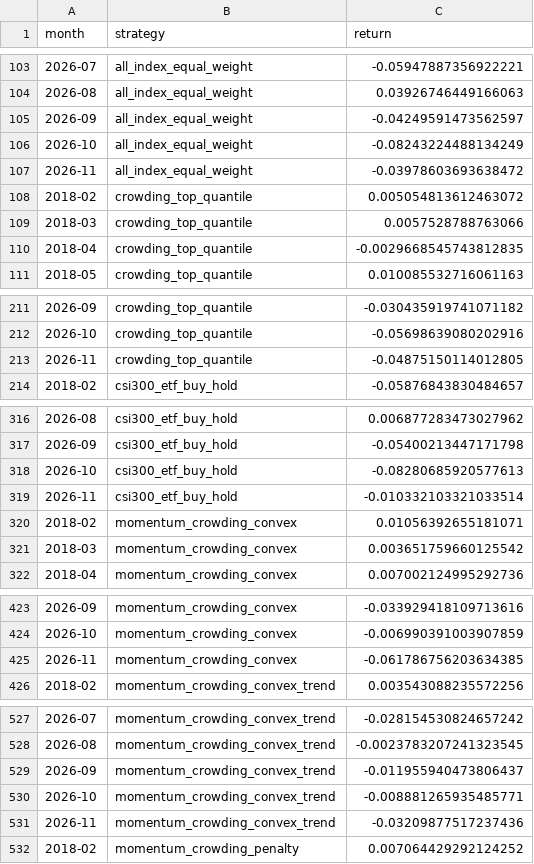
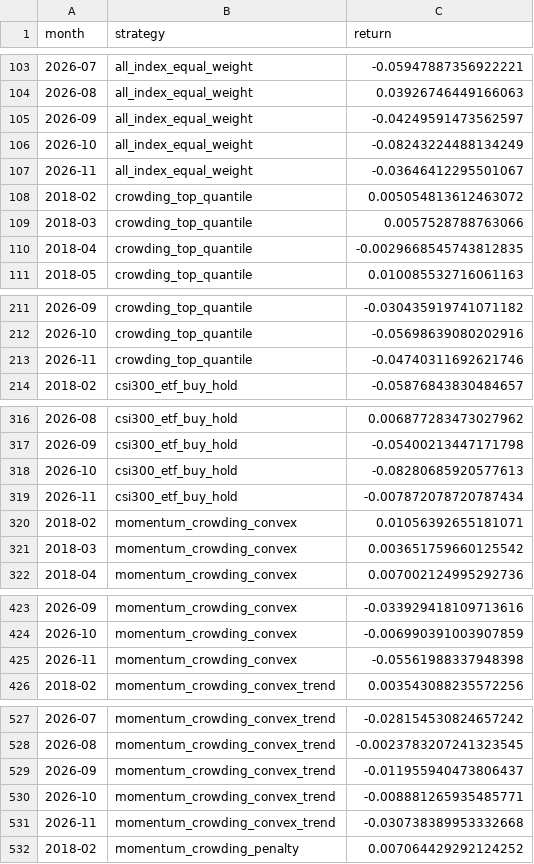
Before and after one commit to ericxuzhesheng/Trading-Crowding-Momentum-Strategy, a CSV file: outputs/tables/monthly_returns.csv, drawn as a sheet; only a part is shown, gaps mark what is left out; the diff covers the shown part only.

```diff
--- a/outputs/tables/monthly_returns.csv
+++ b/outputs/tables/monthly_returns.csv
@@ -106,3 +106,3 @@
 2026-10,all_index_equal_weight,-0.08243224488134249
-2026-11,all_index_equal_weight,-0.03978603693638472
+2026-11,all_index_equal_weight,-0.03646412295501067
 2018-02,crowding_top_quantile,0.005054813612463072
@@ -212,3 +212,3 @@
 2026-10,crowding_top_quantile,-0.05698639080202916
-2026-11,crowding_top_quantile,-0.04875150114012805
+2026-11,crowding_top_quantile,-0.04740311692621746
 2018-02,csi300_etf_buy_hold,-0.05876843830484657
@@ -318,3 +318,3 @@
 2026-10,csi300_etf_buy_hold,-0.08280685920577613
-2026-11,csi300_etf_buy_hold,-0.010332103321033514
+2026-11,csi300_etf_buy_hold,-0.007872078720787434
 2018-02,momentum_crowding_convex,0.01056392655181071
@@ -424,3 +424,3 @@
 2026-10,momentum_crowding_convex,-0.006990391003907859
-2026-11,momentum_crowding_convex,-0.061786756203634385
+2026-11,momentum_crowding_convex,-0.05561988337948398
 2018-02,momentum_crowding_convex_trend,0.003543088235572256
@@ -530,3 +530,3 @@
 2026-10,momentum_crowding_convex_trend,-0.008881265935485771
-2026-11,momentum_crowding_convex_trend,-0.03209877517237436
+2026-11,momentum_crowding_convex_trend,-0.030738389953332668
 2018-02,momentum_crowding_penalty,0.007064429292124252
```
Also changed, not shown: 3 edited cells elsewhere in this file, outputs/tables/factor_ic.csv, outputs/tables/performance_summary.csv, 13 other files.
